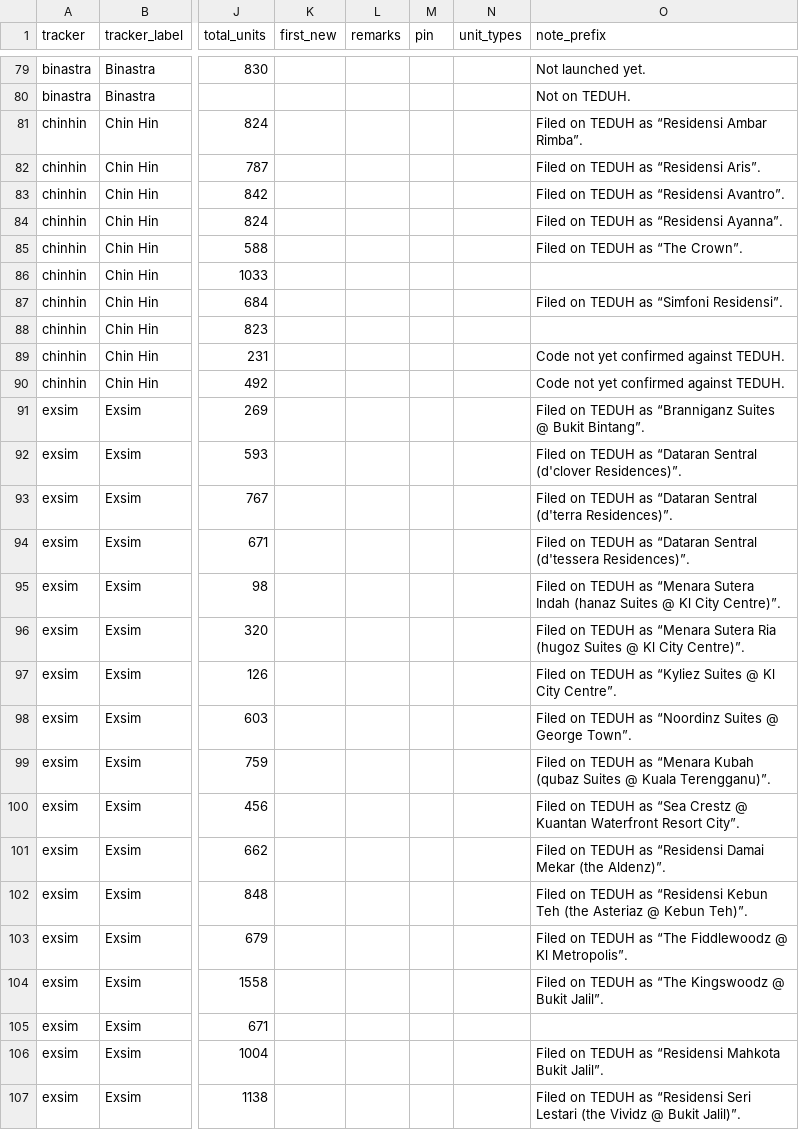
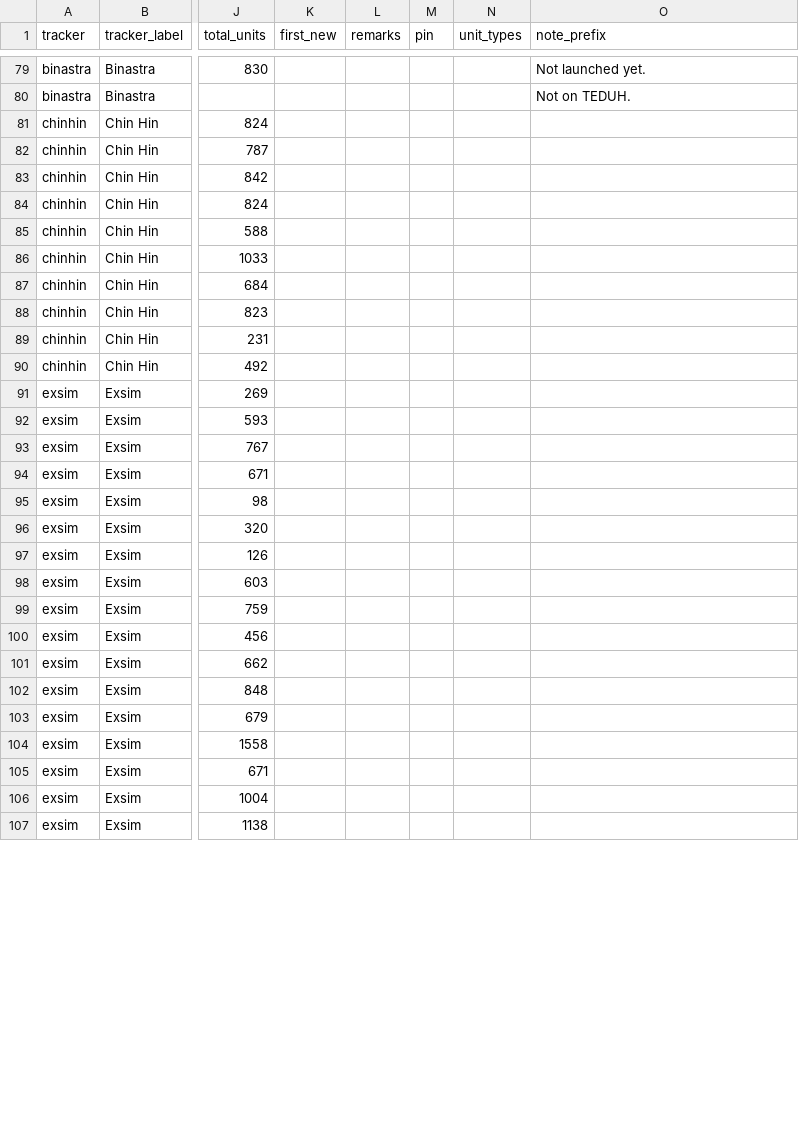
Before and after one commit to smtcu/teduh-tracker, a CSV file: projects.csv, drawn as a sheet; only a part is shown, gaps mark what is left out; the diff covers the shown part only; the diff names each change by its address in the sheet, - before the commit and + after, or states it on an @@ line.

```diff
--- a/projects.csv
+++ b/projects.csv
-O81 (note_prefix): Filed on TEDUH as “Residensi Ambar Rimba”.
+O81 (note_prefix): (empty)
-O82 (note_prefix): Filed on TEDUH as “Residensi Aris”.
+O82 (note_prefix): (empty)
-O83 (note_prefix): Filed on TEDUH as “Residensi Avantro”.
+O83 (note_prefix): (empty)
-O84 (note_prefix): Filed on TEDUH as “Residensi Ayanna”.
+O84 (note_prefix): (empty)
-O85 (note_prefix): Filed on TEDUH as “The Crown”.
+O85 (note_prefix): (empty)
-O87 (note_prefix): Filed on TEDUH as “Simfoni Residensi”.
+O87 (note_prefix): (empty)
-O89:O90 (note_prefix): Code not yet confirmed against TEDUH.
+O89:O90 (note_prefix): (empty)
-O91 (note_prefix): Filed on TEDUH as “Branniganz Suites @ Bukit Bintang”.
+O91 (note_prefix): (empty)
-O92 (note_prefix): Filed on TEDUH as “Dataran Sentral (d'clover Residences)”.
+O92 (note_prefix): (empty)
-O93 (note_prefix): Filed on TEDUH as “Dataran Sentral (d'terra Residences)”.
+O93 (note_prefix): (empty)
-O94 (note_prefix): Filed on TEDUH as “Dataran Sentral (d'tessera Residences)”.
+O94 (note_prefix): (empty)
-O95 (note_prefix): Filed on TEDUH as “Menara Sutera Indah (hanaz Suites @ Kl City Centre)”.
+O95 (note_prefix): (empty)
-O96 (note_prefix): Filed on TEDUH as “Menara Sutera Ria (hugoz Suites @ Kl City Centre)”.
+O96 (note_prefix): (empty)
-O97 (note_prefix): Filed on TEDUH as “Kyliez Suites @ Kl City Centre”.
+O97 (note_prefix): (empty)
-O98 (note_prefix): Filed on TEDUH as “Noordinz Suites @ George Town”.
+O98 (note_prefix): (empty)
-O99 (note_prefix): Filed on TEDUH as “Menara Kubah (qubaz Suites @ Kuala Terengganu)”.
+O99 (note_prefix): (empty)
-O100 (note_prefix): Filed on TEDUH as “Sea Crestz @ Kuantan Waterfront Resort City”.
+O100 (note_prefix): (empty)
-O101 (note_prefix): Filed on TEDUH as “Residensi Damai Mekar (the Aldenz)”.
+O101 (note_prefix): (empty)
-O102 (note_prefix): Filed on TEDUH as “Residensi Kebun Teh (the Asteriaz @ Kebun Teh)”.
+O102 (note_prefix): (empty)
-O103 (note_prefix): Filed on TEDUH as “The Fiddlewoodz @ Kl Metropolis”.
+O103 (note_prefix): (empty)
-O104 (note_prefix): Filed on TEDUH as “The Kingswoodz @ Bukit Jalil”.
+O104 (note_prefix): (empty)
-O106 (note_prefix): Filed on TEDUH as “Residensi Mahkota Bukit Jalil”.
+O106 (note_prefix): (empty)
-O107 (note_prefix): Filed on TEDUH as “Residensi Seri Lestari (the Vividz @ Bukit Jalil)”.
+O107 (note_prefix): (empty)
```
Also changed, not shown: 62 edited cells elsewhere in this file.
